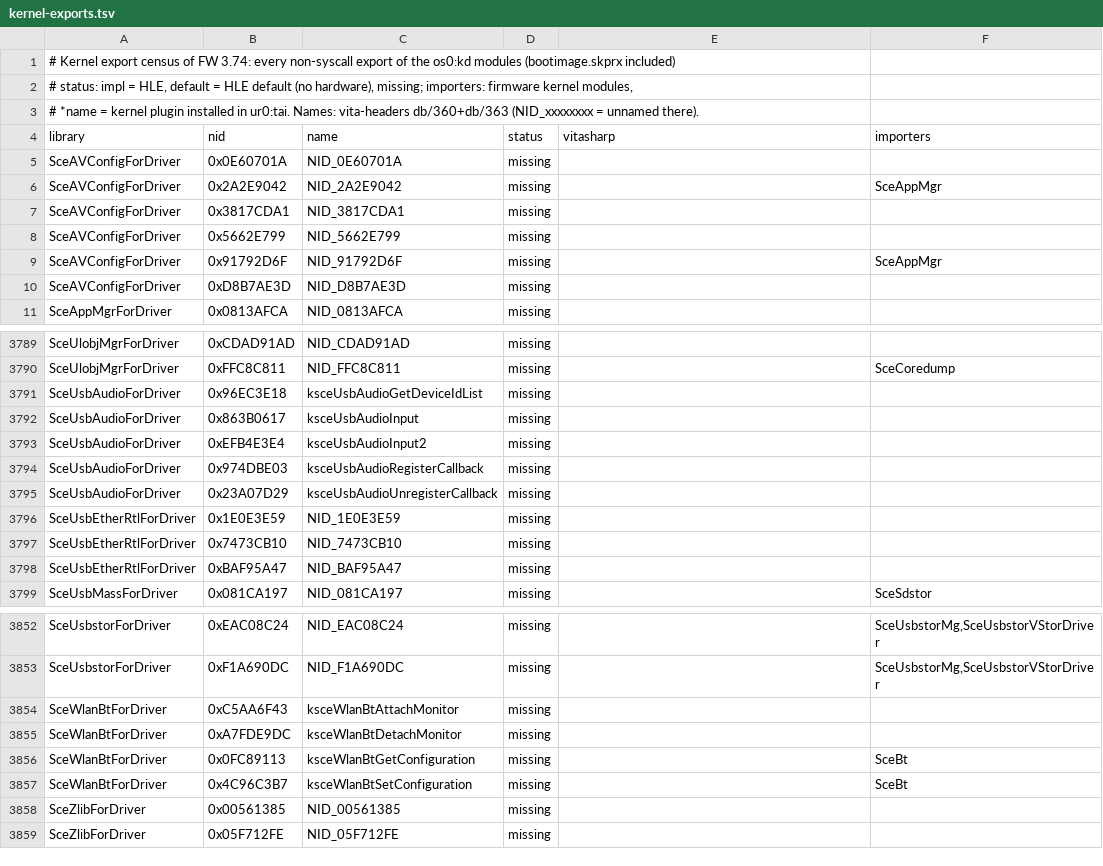
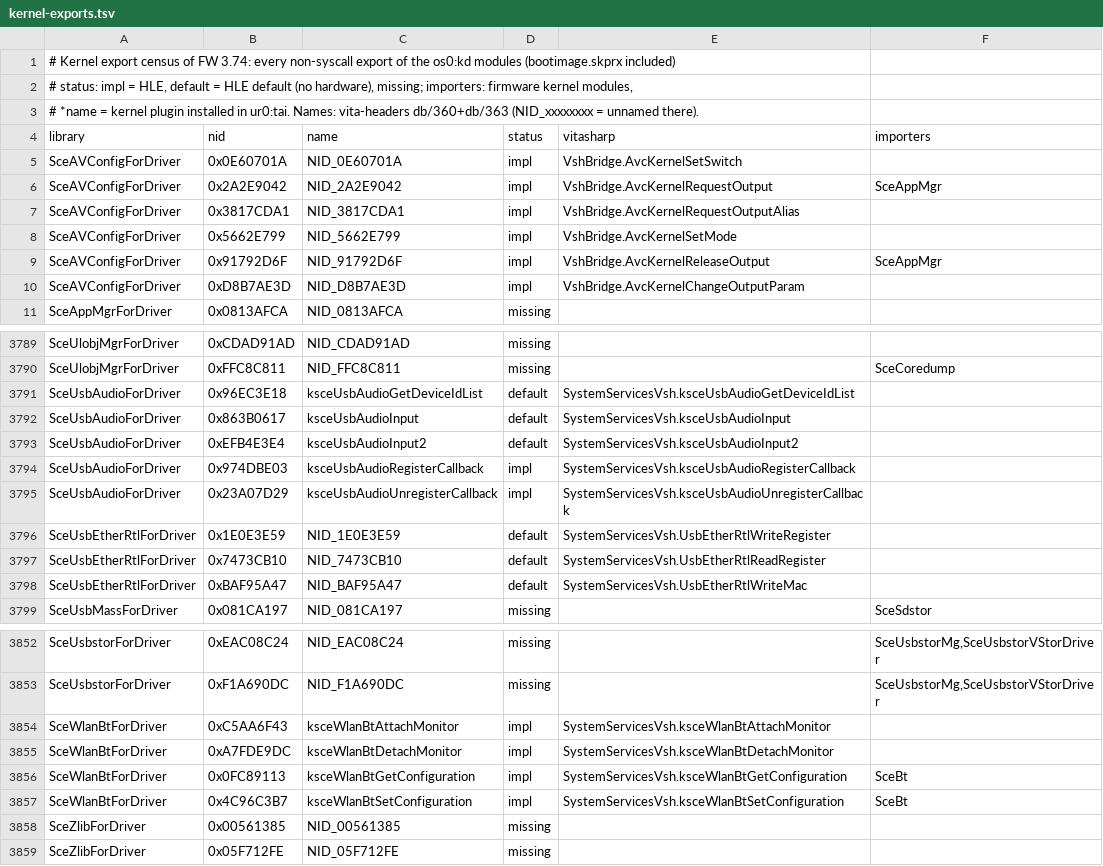
Before and after one commit to Solven190/VitaSharp, a TSV file: docs/hle/data/kernel-exports.tsv, drawn as a sheet; only a part is shown, gaps mark what is left out; the diff covers the shown part only.

```diff
--- a/docs/hle/data/kernel-exports.tsv
+++ b/docs/hle/data/kernel-exports.tsv
@@ -4,8 +4,8 @@
 library	nid	name	status	vitasharp	importers
-SceAVConfigForDriver	0x0E60701A	NID_0E60701A	missing		
-SceAVConfigForDriver	0x2A2E9042	NID_2A2E9042	missing		SceAppMgr
-SceAVConfigForDriver	0x3817CDA1	NID_3817CDA1	missing		
-SceAVConfigForDriver	0x5662E799	NID_5662E799	missing		
-SceAVConfigForDriver	0x91792D6F	NID_91792D6F	missing		SceAppMgr
-SceAVConfigForDriver	0xD8B7AE3D	NID_D8B7AE3D	missing		
+SceAVConfigForDriver	0x0E60701A	NID_0E60701A	impl	VshBridge.AvcKernelSetSwitch	
+SceAVConfigForDriver	0x2A2E9042	NID_2A2E9042	impl	VshBridge.AvcKernelRequestOutput	SceAppMgr
+SceAVConfigForDriver	0x3817CDA1	NID_3817CDA1	impl	VshBridge.AvcKernelRequestOutputAlias	
+SceAVConfigForDriver	0x5662E799	NID_5662E799	impl	VshBridge.AvcKernelSetMode	
+SceAVConfigForDriver	0x91792D6F	NID_91792D6F	impl	VshBridge.AvcKernelReleaseOutput	SceAppMgr
+SceAVConfigForDriver	0xD8B7AE3D	NID_D8B7AE3D	impl	VshBridge.AvcKernelChangeOutputParam	
 SceAppMgrForDriver	0x0813AFCA	NID_0813AFCA	missing		
@@ -3790,10 +3790,10 @@ SceUlobjMgrForDriver	0xCDAD91AD	NID_CDAD91AD	missing
 SceUlobjMgrForDriver	0xFFC8C811	NID_FFC8C811	missing		SceCoredump
-SceUsbAudioForDriver	0x96EC3E18	ksceUsbAudioGetDeviceIdList	missing		
-SceUsbAudioForDriver	0x863B0617	ksceUsbAudioInput	missing		
-SceUsbAudioForDriver	0xEFB4E3E4	ksceUsbAudioInput2	missing		
-SceUsbAudioForDriver	0x974DBE03	ksceUsbAudioRegisterCallback	missing		
-SceUsbAudioForDriver	0x23A07D29	ksceUsbAudioUnregisterCallback	missing		
-SceUsbEtherRtlForDriver	0x1E0E3E59	NID_1E0E3E59	missing		
-SceUsbEtherRtlForDriver	0x7473CB10	NID_7473CB10	missing		
-SceUsbEtherRtlForDriver	0xBAF95A47	NID_BAF95A47	missing		
+SceUsbAudioForDriver	0x96EC3E18	ksceUsbAudioGetDeviceIdList	default	SystemServicesVsh.ksceUsbAudioGetDeviceIdList	
+SceUsbAudioForDriver	0x863B0617	ksceUsbAudioInput	default	SystemServicesVsh.ksceUsbAudioInput	
+SceUsbAudioForDriver	0xEFB4E3E4	ksceUsbAudioInput2	default	SystemServicesVsh.ksceUsbAudioInput2	
+SceUsbAudioForDriver	0x974DBE03	ksceUsbAudioRegisterCallback	impl	SystemServicesVsh.ksceUsbAudioRegisterCallback	
+SceUsbAudioForDriver	0x23A07D29	ksceUsbAudioUnregisterCallback	impl	SystemServicesVsh.ksceUsbAudioUnregisterCallback	
+SceUsbEtherRtlForDriver	0x1E0E3E59	NID_1E0E3E59	default	SystemServicesVsh.UsbEtherRtlWriteRegister	
+SceUsbEtherRtlForDriver	0x7473CB10	NID_7473CB10	default	SystemServicesVsh.UsbEtherRtlReadRegister	
+SceUsbEtherRtlForDriver	0xBAF95A47	NID_BAF95A47	default	SystemServicesVsh.UsbEtherRtlWriteMac	
 SceUsbMassForDriver	0x081CA197	NID_081CA197	missing		SceSdstor
@@ -3853,6 +3853,6 @@ SceUsbstorForDriver	0xEAC08C24	NID_EAC08C24	missing		SceUsbstorMg,SceUsbstorVSto
 SceUsbstorForDriver	0xF1A690DC	NID_F1A690DC	missing		SceUsbstorMg,SceUsbstorVStorDriver
-SceWlanBtForDriver	0xC5AA6F43	ksceWlanBtAttachMonitor	missing		
-SceWlanBtForDriver	0xA7FDE9DC	ksceWlanBtDetachMonitor	missing		
-SceWlanBtForDriver	0x0FC89113	ksceWlanBtGetConfiguration	missing		SceBt
-SceWlanBtForDriver	0x4C96C3B7	ksceWlanBtSetConfiguration	missing		SceBt
+SceWlanBtForDriver	0xC5AA6F43	ksceWlanBtAttachMonitor	impl	SystemServicesVsh.ksceWlanBtAttachMonitor	
+SceWlanBtForDriver	0xA7FDE9DC	ksceWlanBtDetachMonitor	impl	SystemServicesVsh.ksceWlanBtDetachMonitor	
+SceWlanBtForDriver	0x0FC89113	ksceWlanBtGetConfiguration	impl	SystemServicesVsh.ksceWlanBtGetConfiguration	SceBt
+SceWlanBtForDriver	0x4C96C3B7	ksceWlanBtSetConfiguration	impl	SystemServicesVsh.ksceWlanBtSetConfiguration	SceBt
 SceZlibForDriver	0x00561385	NID_00561385	missing		
```
Also changed, not shown: 128 edited cells elsewhere in this file, docs/hle/data/hle-status.tsv, 9 other files.
